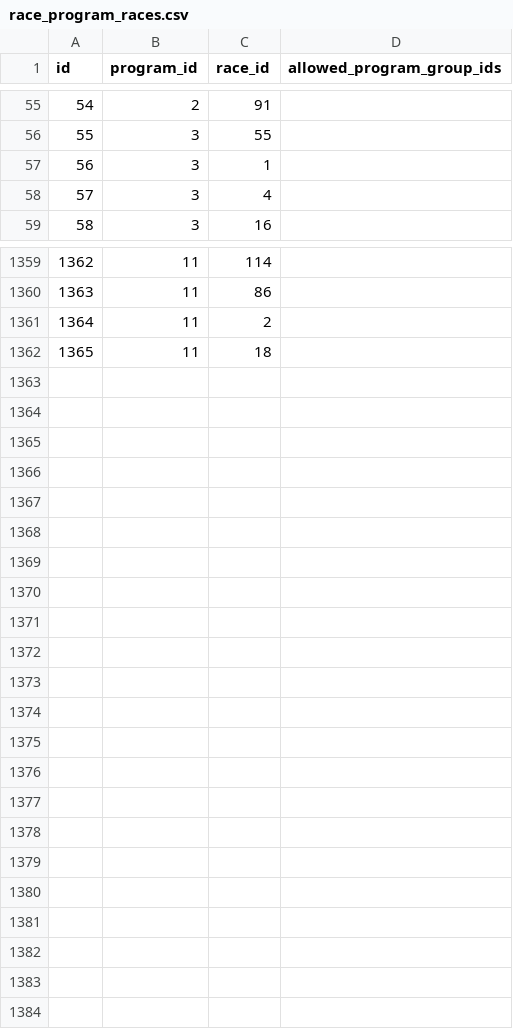
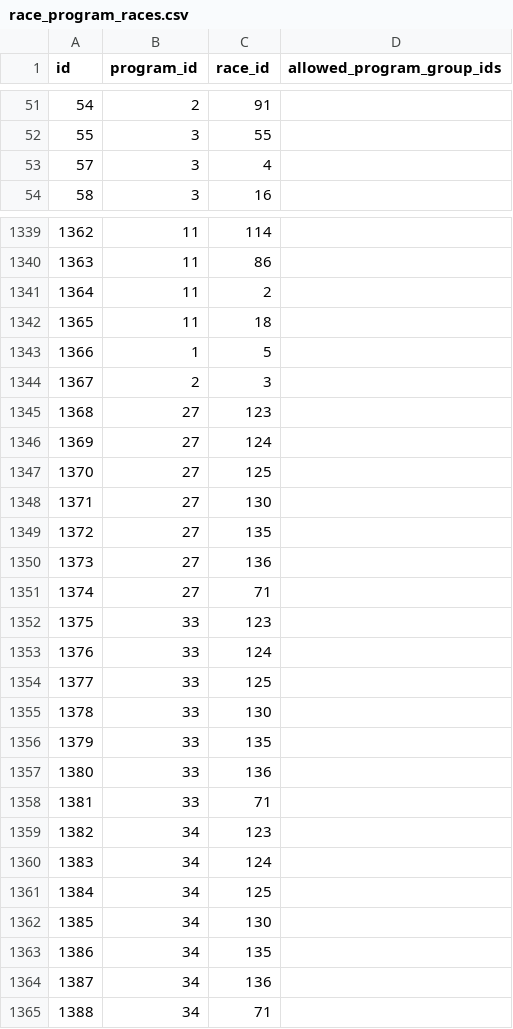
Before and after one commit to michaelkrinningersg-coder/velo, a CSV file: data/csv/race_program_races.csv, drawn as a sheet; only a part is shown, gaps mark what is left out; the diff covers the shown part only.

Commit message:
feat: initialize development databases and populate race program race associations

```diff
--- a/data/csv/race_program_races.csv
+++ b/data/csv/race_program_races.csv
@@ -56,3 +52,2 @@ id,program_id,race_id,allowed_program_group_ids
 55,3,55,
-56,3,1,
 57,3,4,
@@ -1362 +1342,24 @@ id,program_id,race_id,allowed_program_group_ids
 1365,11,18,
+1366,1,5,
+1367,2,3,
+1368,27,123,
+1369,27,124,
+1370,27,125,
+1371,27,130,
+1372,27,135,
+1373,27,136,
+1374,27,71,
+1375,33,123,
+1376,33,124,
+1377,33,125,
+1378,33,130,
+1379,33,135,
+1380,33,136,
+1381,33,71,
+1382,34,123,
+1383,34,124,
+1384,34,125,
+1385,34,130,
+1386,34,135,
+1387,34,136,
+1388,34,71,
```
Also changed, not shown: 19 removed rows elsewhere in this file, 3 other files.
